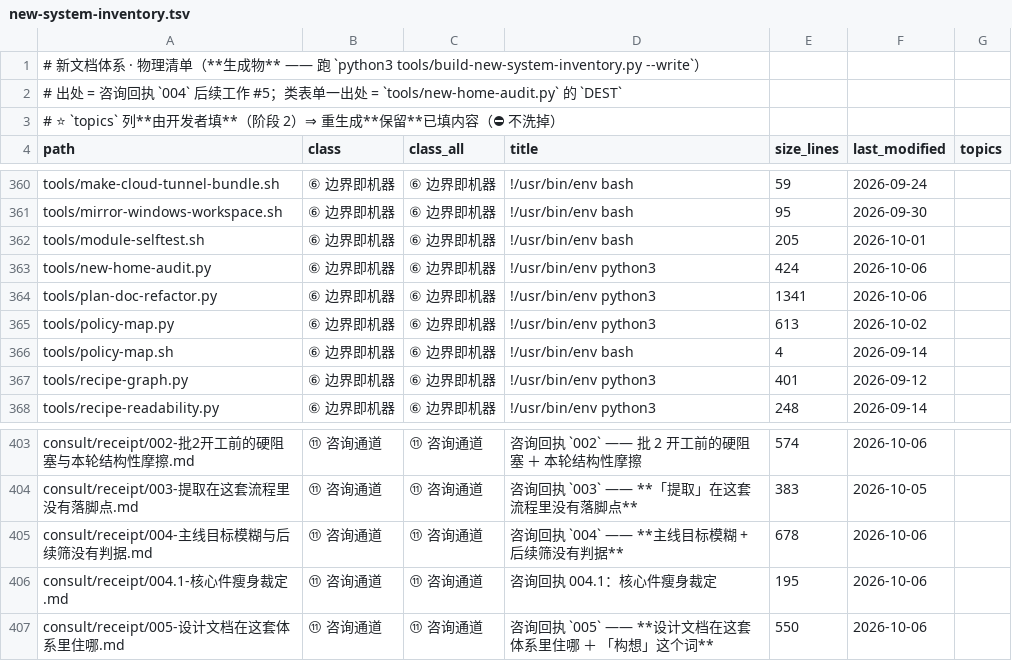
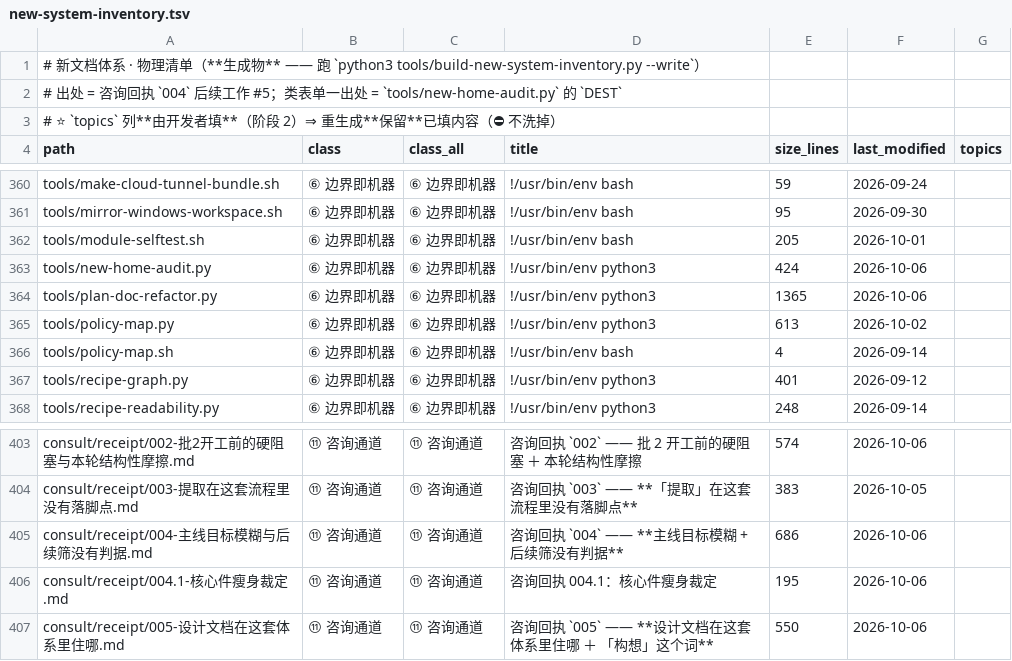
Before and after one commit to dddgn486/Alice-mcbot, a TSV file: tools/new-system-inventory.tsv, drawn as a sheet; only a part is shown, gaps mark what is left out; the diff covers the shown part only.

```diff
--- a/tools/new-system-inventory.tsv
+++ b/tools/new-system-inventory.tsv
@@ -363,3 +363,3 @@ tools/module-selftest.sh	⑥ 边界即机器	⑥ 边界即机器	!/usr/bin/env b
 tools/new-home-audit.py	⑥ 边界即机器	⑥ 边界即机器	!/usr/bin/env python3	424	2026-10-06	
-tools/plan-doc-refactor.py	⑥ 边界即机器	⑥ 边界即机器	!/usr/bin/env python3	1341	2026-10-06	
+tools/plan-doc-refactor.py	⑥ 边界即机器	⑥ 边界即机器	!/usr/bin/env python3	1365	2026-10-06	
 tools/policy-map.py	⑥ 边界即机器	⑥ 边界即机器	!/usr/bin/env python3	613	2026-10-02	
@@ -404,3 +404,3 @@ consult/receipt/002-批2开工前的硬阻塞与本轮结构性摩擦.md	⑪ 咨
 consult/receipt/003-提取在这套流程里没有落脚点.md	⑪ 咨询通道	⑪ 咨询通道	咨询回执 `003` —— **「提取」在这套流程里没有落脚点**	383	2026-10-05	
-consult/receipt/004-主线目标模糊与后续筛没有判据.md	⑪ 咨询通道	⑪ 咨询通道	咨询回执 `004` —— **主线目标模糊 + 后续筛没有判据**	678	2026-10-06	
+consult/receipt/004-主线目标模糊与后续筛没有判据.md	⑪ 咨询通道	⑪ 咨询通道	咨询回执 `004` —— **主线目标模糊 + 后续筛没有判据**	686	2026-10-06	
 consult/receipt/004.1-核心件瘦身裁定.md	⑪ 咨询通道	⑪ 咨询通道	咨询回执 004.1：核心件瘦身裁定	195	2026-10-06	
```
Also changed, not shown: 7 edited cells elsewhere in this file, 11 other files.
